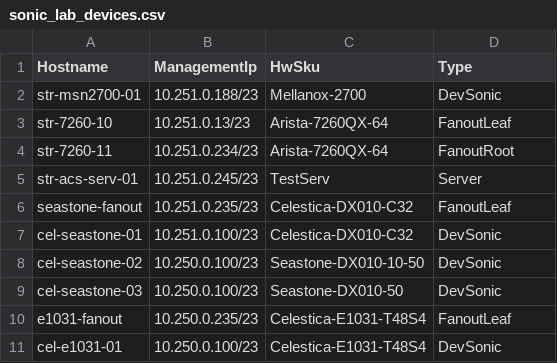
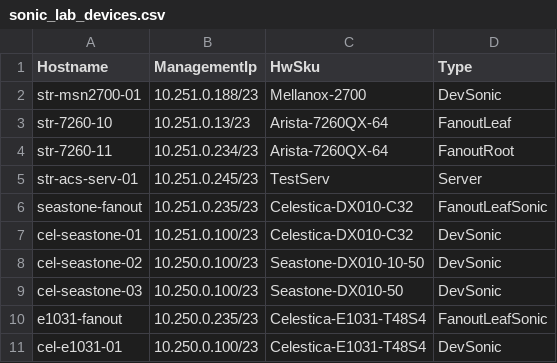
Before and after one commit to SW-CSA/Kernel-cel, a CSV file: ansible/files/sonic_lab_devices.csv, drawn as a sheet.

```diff
--- a/ansible/files/sonic_lab_devices.csv
+++ b/ansible/files/sonic_lab_devices.csv
@@ -5,3 +5,3 @@ str-7260-11,10.251.0.234/23,Arista-7260QX-64,FanoutRoot
 str-acs-serv-01,10.251.0.245/23,TestServ,Server
-seastone-fanout,10.251.0.235/23,Celestica-DX010-C32,FanoutLeaf
+seastone-fanout,10.251.0.235/23,Celestica-DX010-C32,FanoutLeafSonic
 cel-seastone-01,10.251.0.100/23,Celestica-DX010-C32,DevSonic
@@ -9,3 +9,3 @@ cel-seastone-02,10.250.0.100/23,Seastone-DX010-10-50,DevSonic
 cel-seastone-03,10.250.0.100/23,Seastone-DX010-50,DevSonic
-e1031-fanout,10.250.0.235/23,Celestica-E1031-T48S4,FanoutLeaf
+e1031-fanout,10.250.0.235/23,Celestica-E1031-T48S4,FanoutLeafSonic
 cel-e1031-01,10.250.0.100/23,Celestica-E1031-T48S4,DevSonic
```
Also changed, not shown: ansible/files/sonic_lab_links.csv, ansible/testbed.csv, 37 other files.
